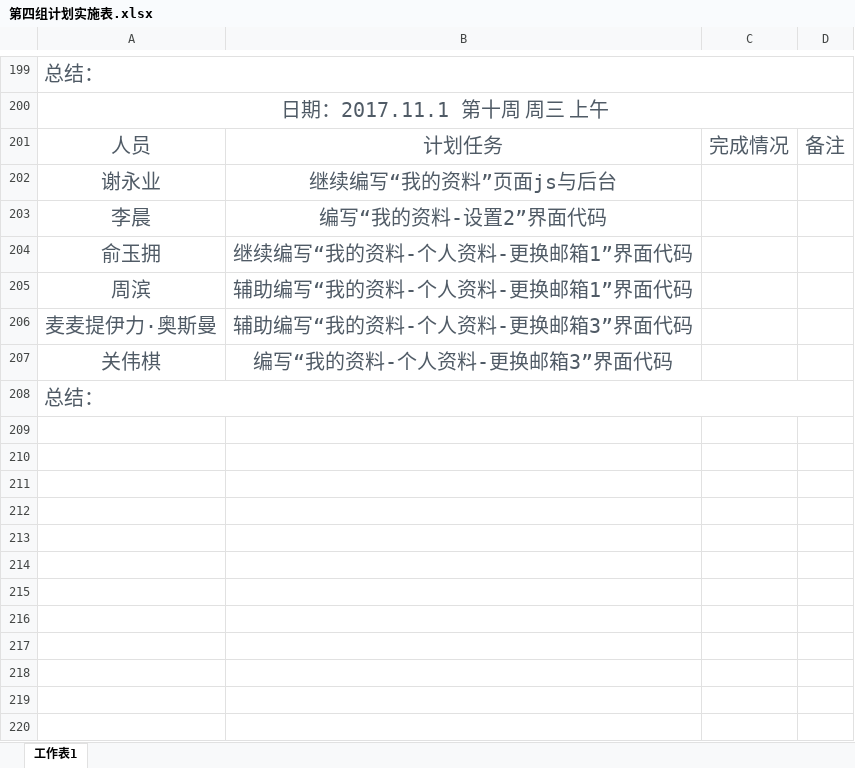
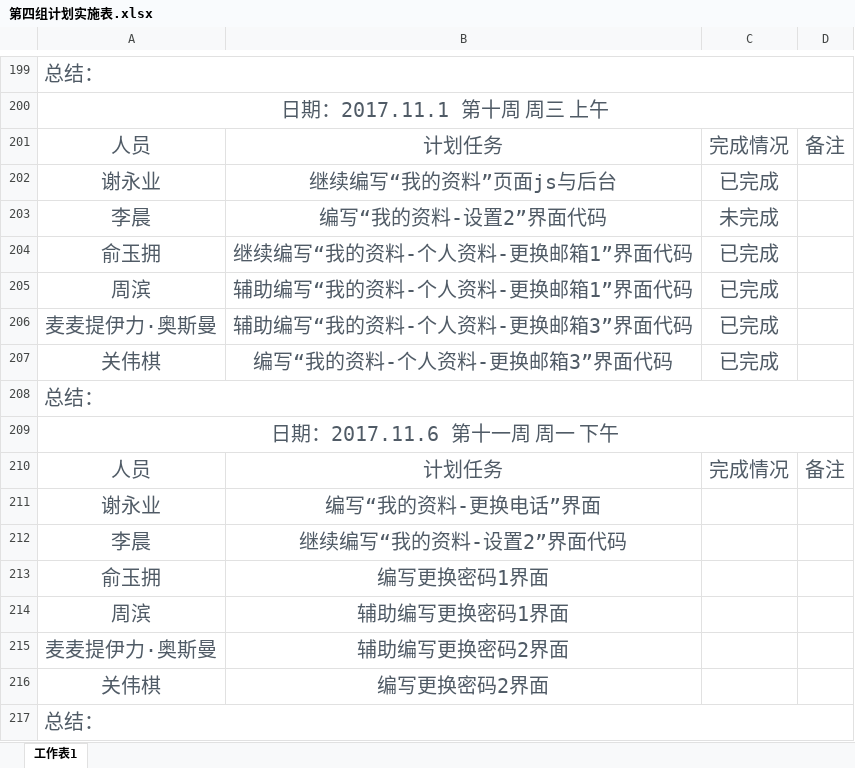
Before and after one commit to gdqysoft/fcsapp, an Excel workbook: 第四组/第四组小组计划/第四组计划实施表.xlsx, sheet 工作表1, drawn as a sheet; only a part is shown, gaps mark what is left out; values as stored, in another font and other column widths than the file's, no borders; the diff names each change by its address in the sheet, - before the commit and + after, or states it on an @@ line.

Commit message:
提交小组计划

```diff
--- a/第四组/第四组小组计划/第四组计划实施表.xlsx (sheet 工作表1)
+++ b/第四组/第四组小组计划/第四组计划实施表.xlsx (sheet 工作表1)
-C202: (empty)
+C202: 已完成
-C203: (empty)
+C203: 未完成
-C204:C207: (empty)
+C204:C207: 已完成
+row 208: 总结：
+row 209: 日期：2017.11.6 第十一周 周一 下午
+row 210: 人员 | 计划任务 | 完成情况 | 备注
+row 211: 谢永业 | 编写“我的资料-更换电话”界面
+row 212: 李晨 | 继续编写“我的资料-设置2”界面代码
+row 213: 俞玉拥 | 编写更换密码1界面
+row 214: 周滨 | 辅助编写更换密码1界面
+row 215: 麦麦提伊力·奥斯曼 | 辅助编写更换密码2界面
+row 216: 关伟棋 | 编写更换密码2界面
```
